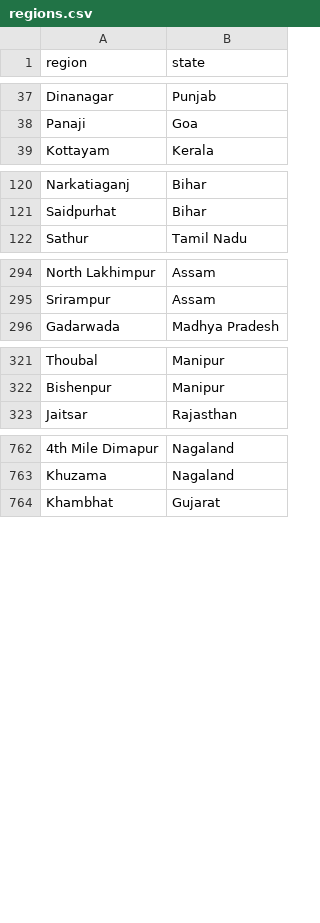
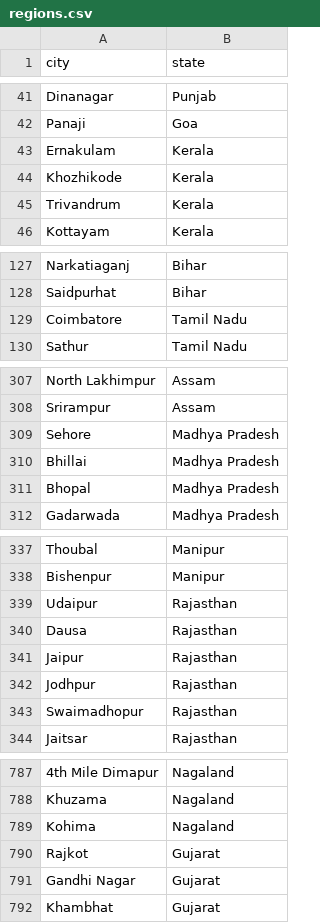
Before and after one commit to f4bD3v/humanitas, a CSV file: data/india/csv_daily/agmarknet.nic.in/regions.csv, drawn as a sheet; only a part is shown, gaps mark what is left out; the diff covers the shown part only; the diff names each change by its address in the sheet, - before the commit and + after, or states it on an @@ line.

```diff
--- a/data/india/csv_daily/agmarknet.nic.in/regions.csv
+++ b/data/india/csv_daily/agmarknet.nic.in/regions.csv
-A1: region
+A1: city
+row 43: Ernakulam | Kerala
+row 44: Khozhikode | Kerala
+row 45: Trivandrum | Kerala
+row 129: Coimbatore | Tamil Nadu
+row 309: Sehore | Madhya Pradesh
+row 310: Bhillai | Madhya Pradesh
+row 311: Bhopal | Madhya Pradesh
+row 339: Udaipur | Rajasthan
+row 340: Dausa | Rajasthan
+row 341: Jaipur | Rajasthan
+row 342: Jodhpur | Rajasthan
+row 343: Swaimadhopur | Rajasthan
+row 789: Kohima | Nagaland
+row 790: Rajkot | Gujarat
+row 791: Gandhi Nagar | Gujarat
```
Also changed, not shown: 16 added rows and 1 edited cell elsewhere in this file, 2 other files.
